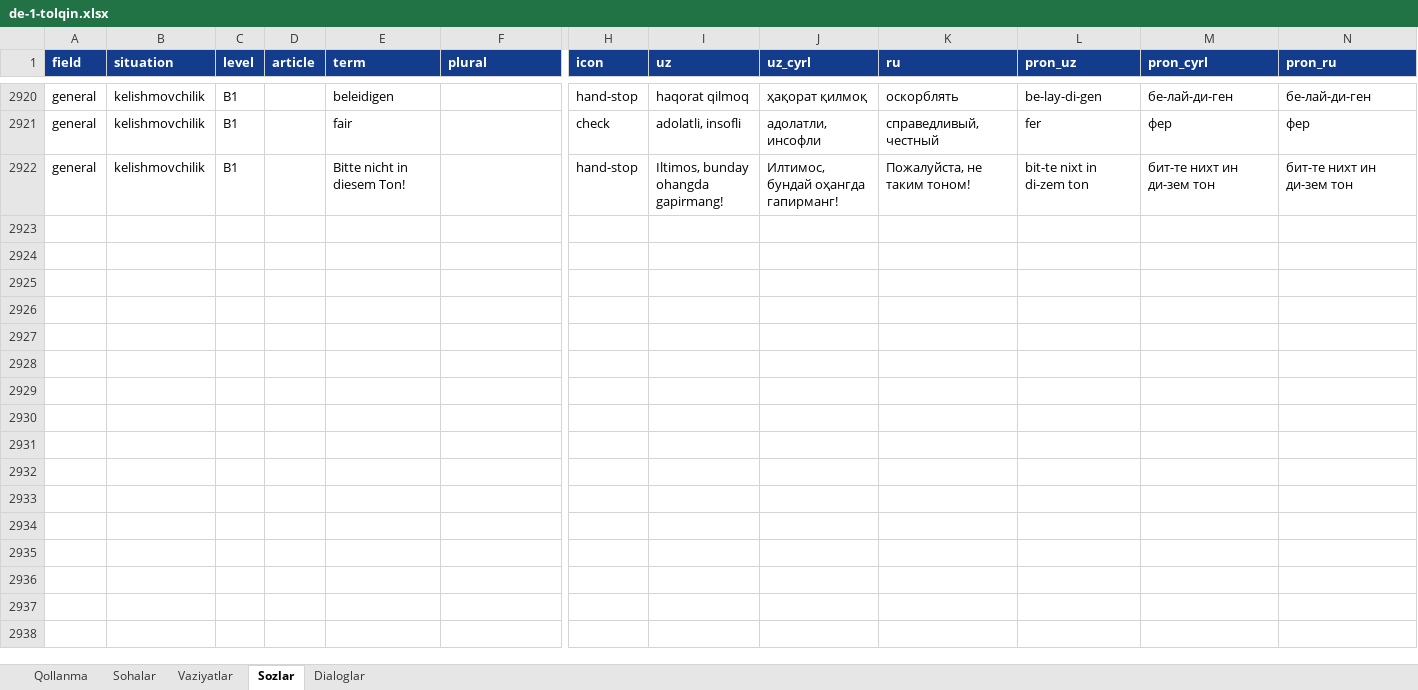
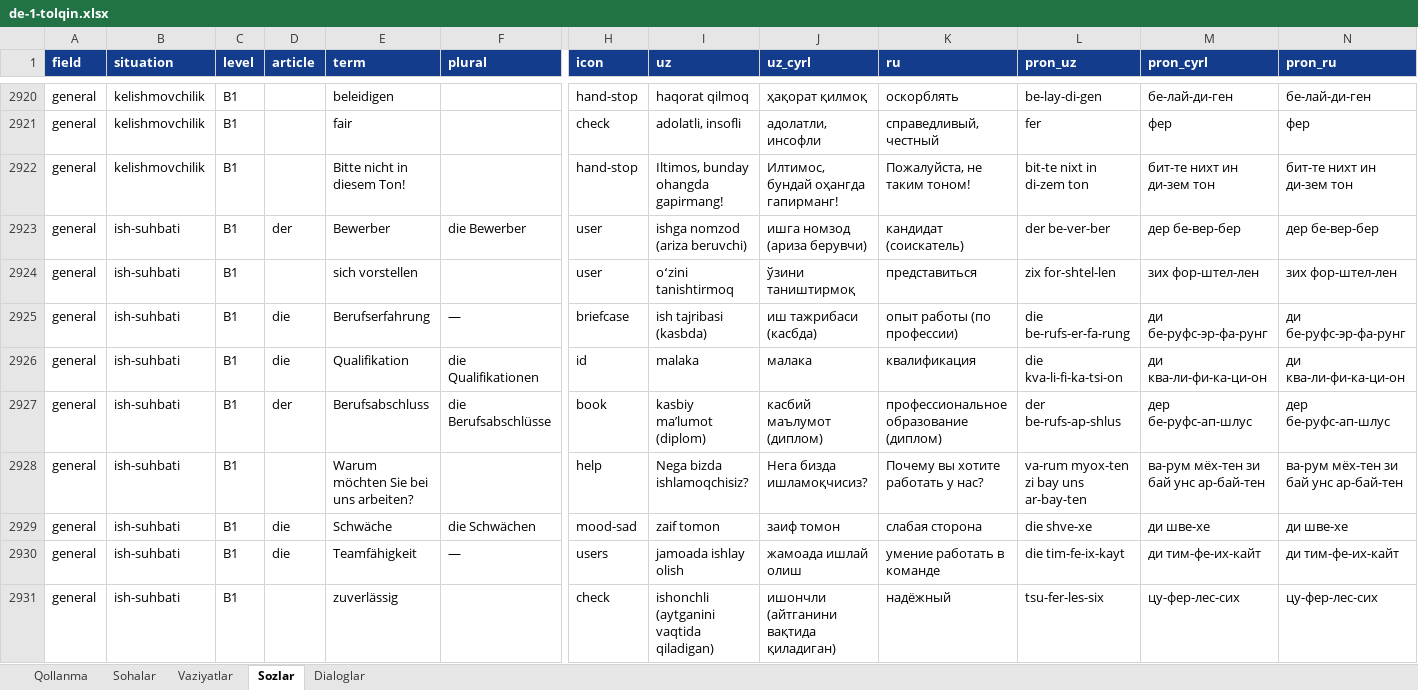
Before and after one commit to Jahon-gir/Qaldirgoch, an Excel workbook: docs/content/de-1-tolqin.xlsx, sheet Sozlar, drawn as a sheet; only a part is shown, gaps mark what is left out; values as stored, in another font and other column widths than the file's, no borders; rows hold the shown columns only; the diff covers the shown part only; the diff names each change by its address in the sheet, - before the commit and + after, or states it on an @@ line.

```diff
--- a/docs/content/de-1-tolqin.xlsx (sheet Sozlar)
+++ b/docs/content/de-1-tolqin.xlsx (sheet Sozlar)
+row 2923: general | ish-suhbati | B1 | der | Bewerber | die Bewerber | user | ishga nomzod (ariza beruvchi) | ишга номзод (ариза берувчи) | кандидат (соискатель) | der be-ver-ber | дер бе-вер-бер | дер бе-вер-бер
+row 2924: general | ish-suhbati | B1 |  | sich vorstellen |  | user | oʻzini tanishtirmoq | ўзини таништирмоқ | представиться | zix for-shtel-len | зих фор-штел-лен | зих фор-штел-лен
+row 2925: general | ish-suhbati | B1 | die | Berufserfahrung | — | briefcase | ish tajribasi (kasbda) | иш тажрибаси (касбда) | опыт работы (по профессии) | die be-rufs-er-fa-rung | ди бе-руфс-эр-фа-рунг | ди бе-руфс-эр-фа-рунг
+row 2926: general | ish-suhbati | B1 | die | Qualifikation | die Qualifikationen | id | malaka | малака | квалификация | die kva-li-fi-ka-tsi-on | ди ква-ли-фи-ка-ци-он | ди ква-ли-фи-ка-ци-он
+row 2927: general | ish-suhbati | B1 | der | Berufsabschluss | die Berufsabschlüsse | book | kasbiy maʼlumot (diplom) | касбий маълумот (диплом) | профессиональное образование (диплом) | der be-rufs-ap-shlus | дер бе-руфс-ап-шлус | дер бе-руфс-ап-шлус
+row 2928: general | ish-suhbati | B1 |  | Warum möchten Sie bei uns arbeiten? |  | help | Nega bizda ishlamoqchisiz? | Нега бизда ишламоқчисиз? | Почему вы хотите работать у нас? | va-rum myox-ten zi bay uns ar-bay-ten | ва-рум мёх-тен зи бай унс ар-бай-тен | ва-рум мёх-тен зи бай унс ар-бай-тен
+row 2929: general | ish-suhbati | B1 | die | Schwäche | die Schwächen | mood-sad | zaif tomon | заиф томон | слабая сторона | die shve-xe | ди шве-хе | ди шве-хе
+row 2930: general | ish-suhbati | B1 | die | Teamfähigkeit | — | users | jamoada ishlay olish | жамоада ишлай олиш | умение работать в команде | die tim-fe-ix-kayt | ди тим-фе-их-кайт | ди тим-фе-их-кайт
+row 2931: general | ish-suhbati | B1 |  | zuverlässig |  | check | ishonchli (aytganini vaqtida qiladigan) | ишончли (айтганини вақтида қиладиган) | надёжный | tsu-fer-les-six | цу-фер-лес-сих | цу-фер-лес-сих
```
Also changed, not shown: 11 added rows elsewhere in this sheet, sheet Dialoglar, sheet Vaziyatlar, 7 other files.
